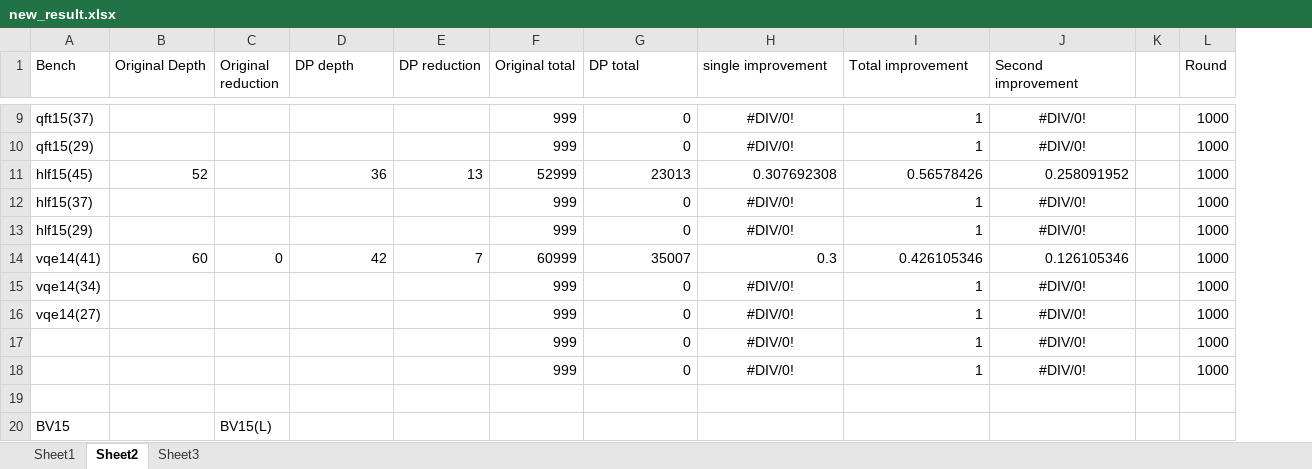
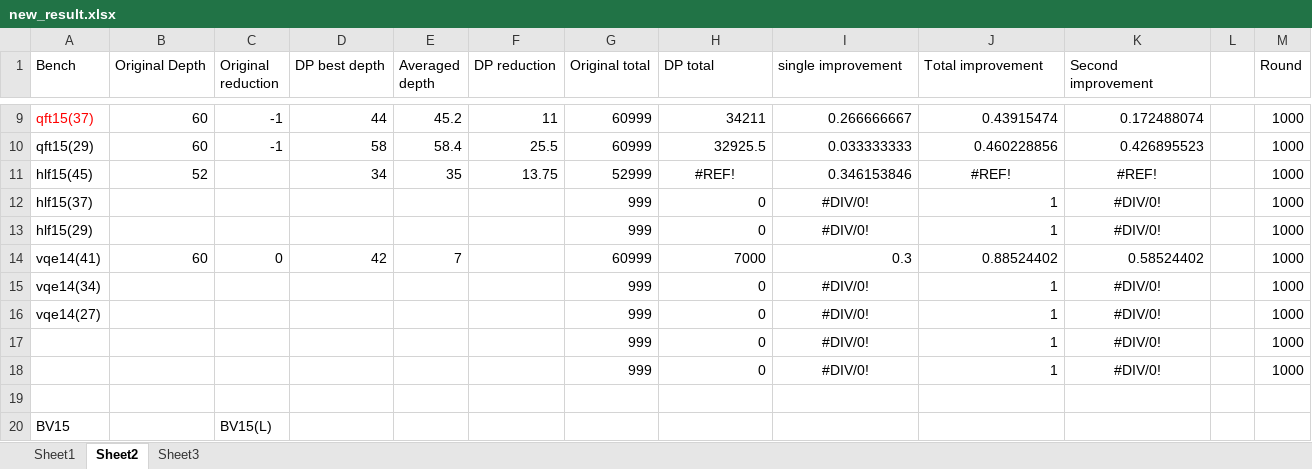
Before and after one commit to PittYHL/DP_MBQC, an Excel workbook: example/new_result.xlsx, sheet Sheet2, drawn as a sheet; only a part is shown, gaps mark what is left out; values as stored, in another font and other column widths than the file's, no borders; charts and pictures not drawn; addresses are those after the commit; the diff covers the shown part only; the diff names each change by its address in the sheet, - before the commit and + after, or states it on an @@ line.

```diff
--- a/example/new_result.xlsx (sheet Sheet2)
+++ b/example/new_result.xlsx (sheet Sheet2)
+column E (Averaged depth), rows 9-14: 45.2 | 58.4 | 35 |  |  | 7
-D1: DP depth
+D1: DP best depth
-A9 text colour: black
+A9 text colour: #FF0000
-B9:B10 (Original Depth): (empty)
+B9:B10 (Original Depth): 60
-C9:C10 (Original reduction): (empty)
+C9:C10 (Original reduction): -1
-D9 (DP best depth): (empty)
+D9 (DP best depth): 44
-F9 (DP reduction): (empty)
+F9 (DP reduction): 11
-G9:G10 (Original total): 999
+G9:G10 (Original total): 60999
-H9 (DP total): 0
+H9 (DP total): 34211
-I9 (single improvement): #DIV/0!
+I9 (single improvement): 0.266666667
-I9:I10 alignment: center
+I9:I10 alignment: right
-J9 (Total improvement): 1
+J9 (Total improvement): 0.43915474
-K9 (Second improvement): #DIV/0!
+K9 (Second improvement): 0.172488074
-K9:K10 alignment: center
+K9:K10 alignment: right
-D10 (DP best depth): (empty)
+D10 (DP best depth): 58
-F10 (DP reduction): (empty)
+F10 (DP reduction): 25.5
-H10 (DP total): 0
+H10 (DP total): 32925.5
-I10 (single improvement): #DIV/0!
+I10 (single improvement): 0.033333333
-J10 (Total improvement): 1
+J10 (Total improvement): 0.460228856
-K10 (Second improvement): #DIV/0!
+K10 (Second improvement): 0.426895523
-D11 (DP best depth): 36
+D11 (DP best depth): 34
-F11 (DP reduction): 13
+F11 (DP reduction): 13.75
-H11 (DP total): 23013
+H11 (DP total): #REF!
-H11 alignment: right
+H11 alignment: center
-I11 (single improvement): 0.307692308
+I11 (single improvement): 0.346153846
-J11 (Total improvement): 0.56578426
+J11 (Total improvement): #REF!
-J11:K11 alignment: right
+J11:K11 alignment: center
-K11 (Second improvement): 0.258091952
+K11 (Second improvement): #REF!
-F14 (DP reduction): 7
+F14 (DP reduction): (empty)
-H14 (DP total): 35007
+H14 (DP total): 7000
-J14 (Total improvement): 0.426105346
+J14 (Total improvement): 0.88524402
-K14 (Second improvement): 0.126105346
+K14 (Second improvement): 0.58524402
```
Also changed, not shown: 26 edited cells elsewhere in this sheet, sheet Sheet1, sheet Sheet3, formulas that keep their value, charts or pictures, 4 other files.
